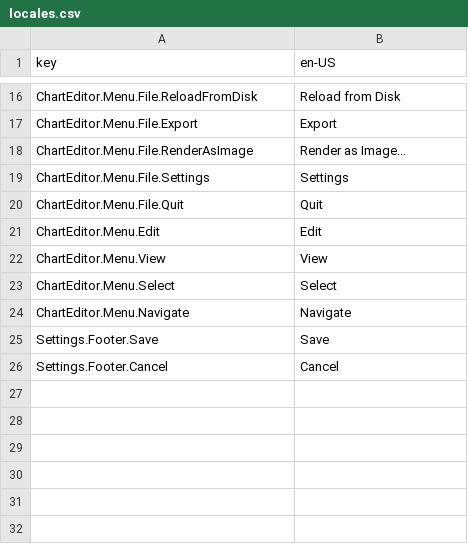
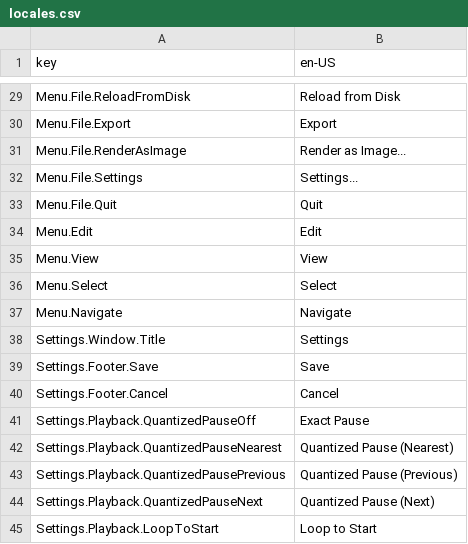
Before and after one commit to Yasu3D/SaturnEdit, a CSV file: Assets/Locales/locales.csv, drawn as a sheet; only a part is shown, gaps mark what is left out; removed rows and columns are numbered as before the commit, all else as after; the diff covers the shown part only; the diff names each change by its address in the sheet, - before the commit and + after, or states it on an @@ line.

Commit message:
flesh out playback tab

```diff
--- a/Assets/Locales/locales.csv
+++ b/Assets/Locales/locales.csv
-A29 (key): ChartEditor.Menu.File.ReloadFromDisk
+A29 (key): Menu.File.ReloadFromDisk
-A30 (key): ChartEditor.Menu.File.Export
+A30 (key): Menu.File.Export
-A31 (key): ChartEditor.Menu.File.RenderAsImage
+A31 (key): Menu.File.RenderAsImage
-row 19: ChartEditor.Menu.File.Settings | Settings
+row 32: Menu.File.Settings | Settings...
-A33 (key): ChartEditor.Menu.File.Quit
+A33 (key): Menu.File.Quit
-A34 (key): ChartEditor.Menu.Edit
+A34 (key): Menu.Edit
-A35 (key): ChartEditor.Menu.View
+A35 (key): Menu.View
-A36 (key): ChartEditor.Menu.Select
+A36 (key): Menu.Select
-A37 (key): ChartEditor.Menu.Navigate
+A37 (key): Menu.Navigate
+row 38: Settings.Window.Title | Settings
+row 41: Settings.Playback.QuantizedPauseOff | Exact Pause
+row 42: Settings.Playback.QuantizedPauseNearest | Quantized Pause (Nearest)
+row 43: Settings.Playback.QuantizedPausePrevious | Quantized Pause (Previous)
+row 44: Settings.Playback.QuantizedPauseNext | Quantized Pause (Next)
+row 45: Settings.Playback.LoopToStart | Loop to Start
```
Also changed, not shown: 14 added rows, 1 removed row and 13 edited cells elsewhere in this file, 12 other files.
